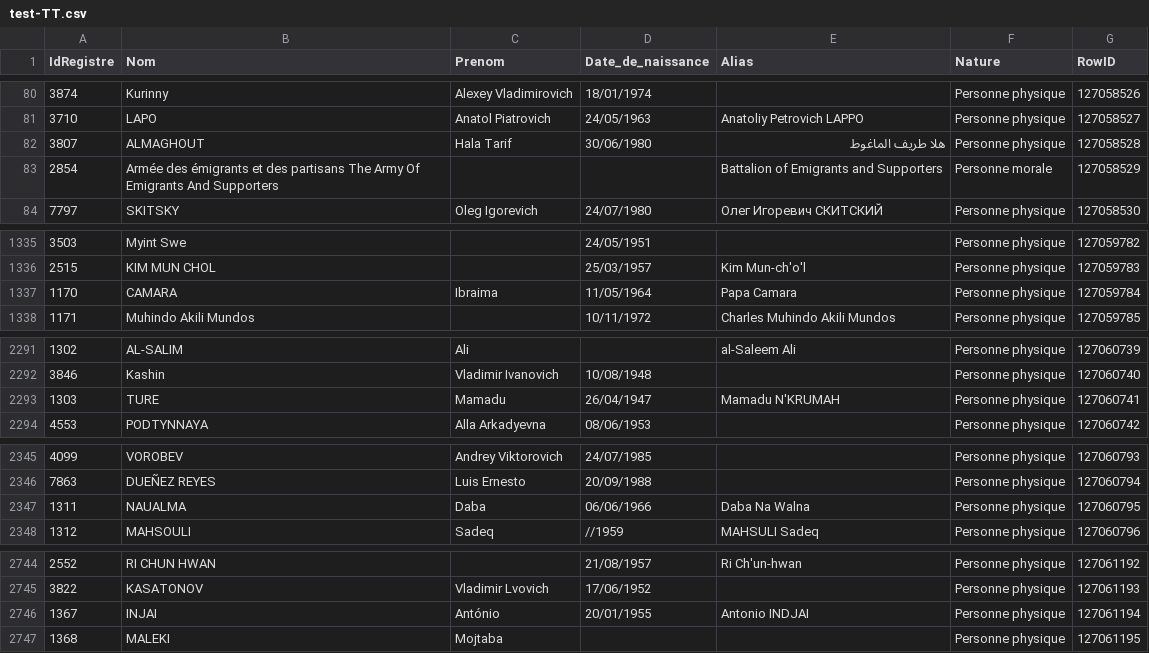
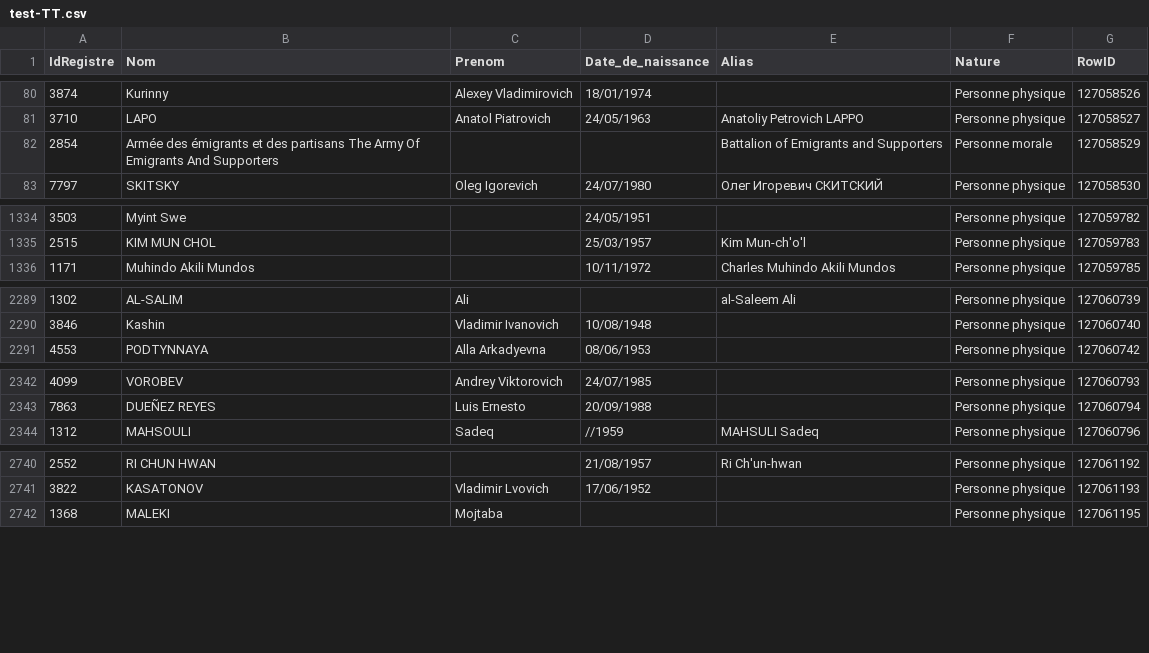
Before and after one commit to pobel-cmd/make-csv-exchange, a CSV file: test-TT.csv, drawn as a sheet; only a part is shown, gaps mark what is left out; the diff covers the shown part only; the diff names each change by its address in the sheet, - before the commit and + after, or states it on an @@ line.

```diff
--- a/test-TT.csv
+++ b/test-TT.csv
-row 82: 3807 | ALMAGHOUT | Hala Tarif | 30/06/1980 | هلا طريف الماغوط | Personne physique | 127058528
-row 1337: 1170 | CAMARA | Ibraima | 11/05/1964 | Papa Camara | Personne physique | 127059784
-row 2293: 1303 | TURE | Mamadu | 26/04/1947 | Mamadu N'KRUMAH | Personne physique | 127060741
-row 2347: 1311 | NAUALMA | Daba | 06/06/1966 | Daba Na Walna | Personne physique | 127060795
-row 2746: 1367 | INJAI | António | 20/01/1955 | Antonio INDJAI | Personne physique | 127061194
```
Also changed, not shown: 3 removed rows and 45 edited cells elsewhere in this file.
